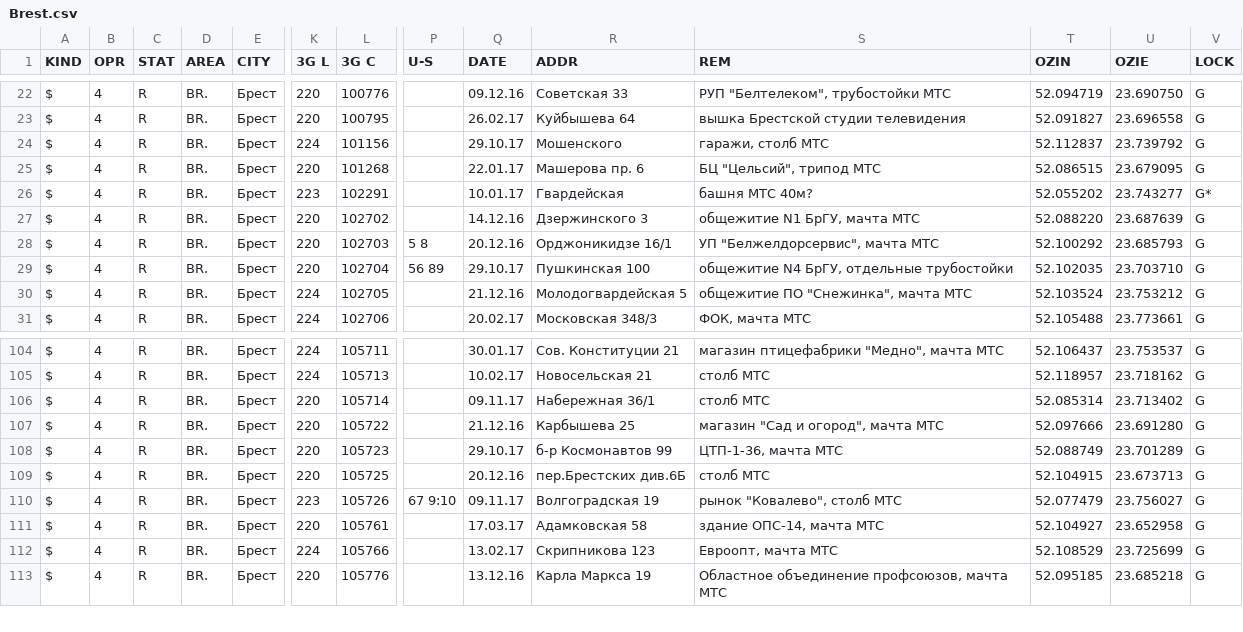
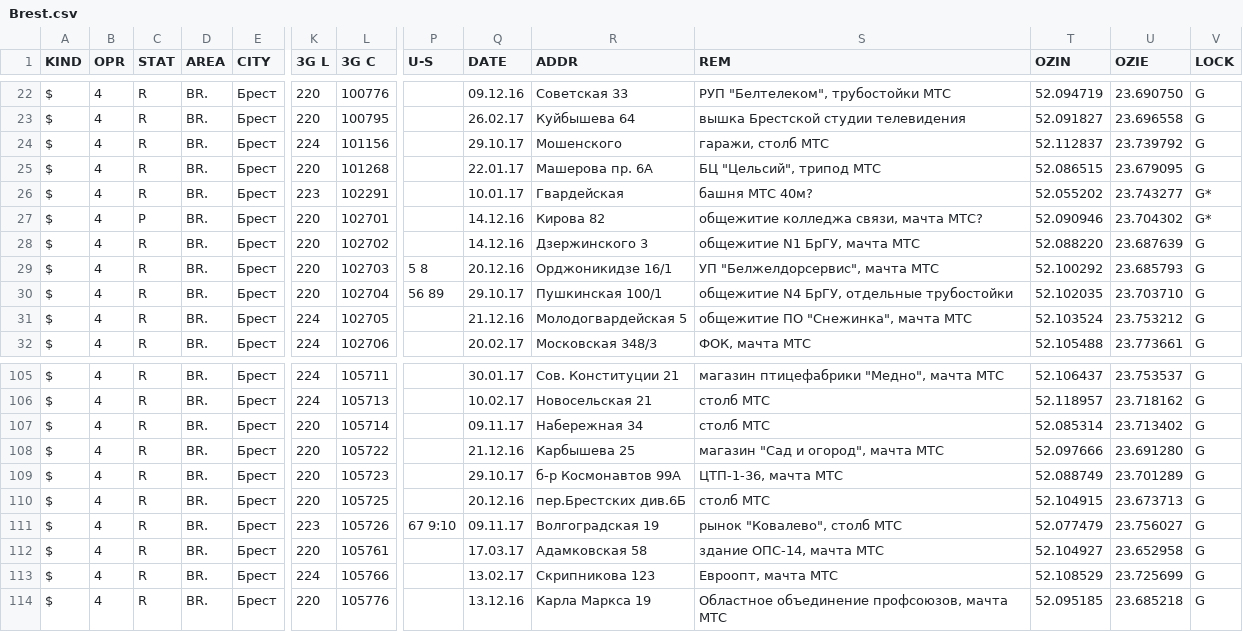
Before and after one commit to BelCellTracker/csv, a CSV file: BeCloud/Brest.csv, drawn as a sheet; only a part is shown, gaps mark what is left out; addresses are those after the commit; rows hold the shown columns only; the diff names each change by its address in the sheet, - before the commit and + after, or states it on an @@ line.

Commit message:
3 files | M  BeCloud/Brest.csv, M  MTS/Brest.csv, M  Velcom/Brest.csv

```diff
--- a/BeCloud/Brest.csv
+++ b/BeCloud/Brest.csv
-R25 (ADDR): Машерова пр. 6
+R25 (ADDR): Машерова пр. 6А
+row 27: $ | 4 | P | BR. | Брест | 220 | 102701 |  | 14.12.16 | Кирова 82 | общежитие колледжа связи, мачта МТС? | 52.090946 | 23.704302 | G*
-R30 (ADDR): Пушкинская 100
+R30 (ADDR): Пушкинская 100/1
-R107 (ADDR): Набережная 36/1
+R107 (ADDR): Набережная 34
-R109 (ADDR): б-р Космонавтов 99
+R109 (ADDR): б-р Космонавтов 99А
```
Also changed, not shown: MTS/Brest.csv, Velcom/Brest.csv.
